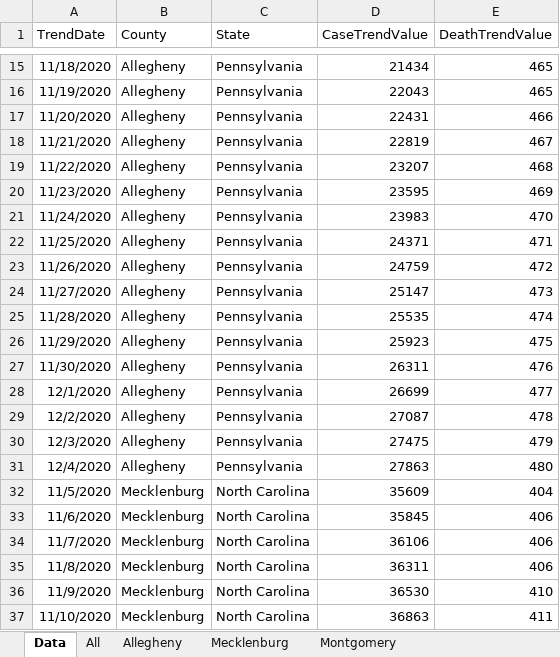
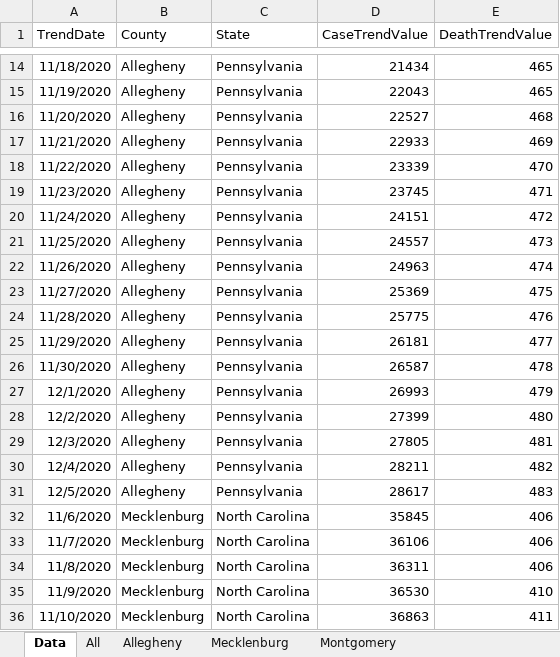
Before and after one commit to mhowe0422/mhowe0422.github.io, an Excel workbook: covid19/data/CountyStateCaseDeathTrends.xlsx, sheet Data, drawn as a sheet; only a part is shown, gaps mark what is left out; values as stored, in another font and other column widths than the file's, no borders; table styles not drawn; removed rows and columns are numbered as before the commit, all else as after; the diff covers the shown part only; the diff names each change by its address in the sheet, - before the commit and + after, or states it on an @@ line.

```diff
--- a/covid19/data/CountyStateCaseDeathTrends.xlsx (sheet Data)
+++ b/covid19/data/CountyStateCaseDeathTrends.xlsx (sheet Data)
-D16 (CaseTrendValue): 22431
+D16 (CaseTrendValue): 22527
-E16 (DeathTrendValue): 466
+E16 (DeathTrendValue): 468
-D17 (CaseTrendValue): 22819
+D17 (CaseTrendValue): 22933
-E17 (DeathTrendValue): 467
+E17 (DeathTrendValue): 469
-D18 (CaseTrendValue): 23207
+D18 (CaseTrendValue): 23339
-E18 (DeathTrendValue): 468
+E18 (DeathTrendValue): 470
-D19 (CaseTrendValue): 23595
+D19 (CaseTrendValue): 23745
-E19 (DeathTrendValue): 469
+E19 (DeathTrendValue): 471
-D20 (CaseTrendValue): 23983
+D20 (CaseTrendValue): 24151
-E20 (DeathTrendValue): 470
+E20 (DeathTrendValue): 472
-D21 (CaseTrendValue): 24371
+D21 (CaseTrendValue): 24557
-E21 (DeathTrendValue): 471
+E21 (DeathTrendValue): 473
-D22 (CaseTrendValue): 24759
+D22 (CaseTrendValue): 24963
-E22 (DeathTrendValue): 472
+E22 (DeathTrendValue): 474
-D23 (CaseTrendValue): 25147
+D23 (CaseTrendValue): 25369
-E23 (DeathTrendValue): 473
+E23 (DeathTrendValue): 475
-D24 (CaseTrendValue): 25535
+D24 (CaseTrendValue): 25775
-E24 (DeathTrendValue): 474
+E24 (DeathTrendValue): 476
-D25 (CaseTrendValue): 25923
+D25 (CaseTrendValue): 26181
-E25 (DeathTrendValue): 475
+E25 (DeathTrendValue): 477
-D26 (CaseTrendValue): 26311
+D26 (CaseTrendValue): 26587
-E26 (DeathTrendValue): 476
+E26 (DeathTrendValue): 478
-D27 (CaseTrendValue): 26699
+D27 (CaseTrendValue): 26993
-E27 (DeathTrendValue): 477
+E27 (DeathTrendValue): 479
-D28 (CaseTrendValue): 27087
+D28 (CaseTrendValue): 27399
-E28 (DeathTrendValue): 478
+E28 (DeathTrendValue): 480
-D29 (CaseTrendValue): 27475
+D29 (CaseTrendValue): 27805
-E29 (DeathTrendValue): 479
+E29 (DeathTrendValue): 481
-D30 (CaseTrendValue): 27863
+D30 (CaseTrendValue): 28211
-E30 (DeathTrendValue): 480
+E30 (DeathTrendValue): 482
-row 32: 11/5/2020 | Mecklenburg | North Carolina | 35609 | 404
+row 31: 12/5/2020 | Allegheny | Pennsylvania | 28617 | 483
```
Also changed, not shown: 2 added rows, 2 removed rows and 45 edited cells elsewhere in this sheet, charts or pictures, covid19/data/CaseRatio.xlsx, covid19/data/USCaseCount.xlsx, 4 other files.
